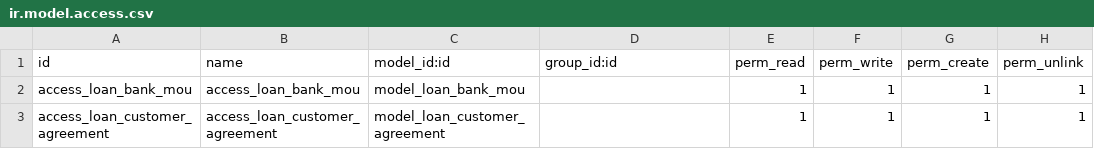
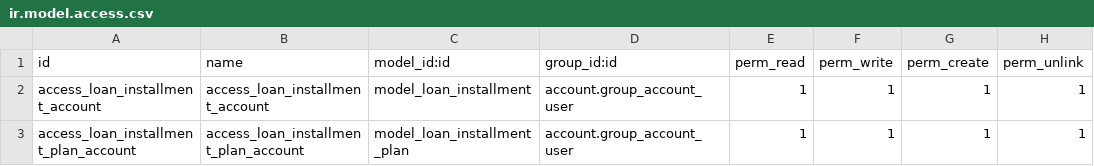
Before and after one commit to pabi2/pb2_addons, a CSV file: pabi_loan_installment/security/ir.model.access.csv, drawn as a sheet.

Commit message:
Loan Installment done.

```diff
--- a/pabi_loan_installment/security/ir.model.access.csv
+++ b/pabi_loan_installment/security/ir.model.access.csv
@@ -1,3 +1,3 @@
 id,name,model_id:id,group_id:id,perm_read,perm_write,perm_create,perm_unlink
-access_loan_bank_mou,access_loan_bank_mou,model_loan_bank_mou,,1,1,1,1
-access_loan_customer_agreement,access_loan_customer_agreement,model_loan_customer_agreement,,1,1,1,1
+access_loan_installment_account,access_loan_installment_account,model_loan_installment,account.group_account_user,1,1,1,1
+access_loan_installment_plan_account,access_loan_installment_plan_account,model_loan_installment_plan,account.group_account_user,1,1,1,1
```
Also changed, not shown: 17 other files.
